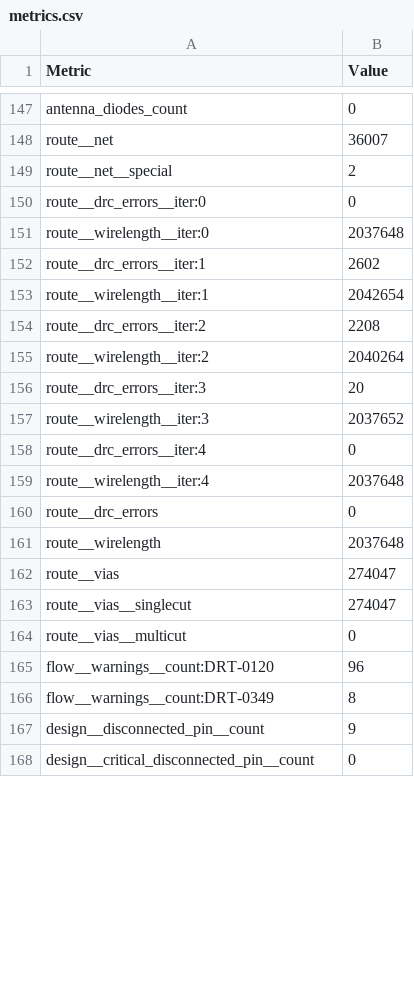
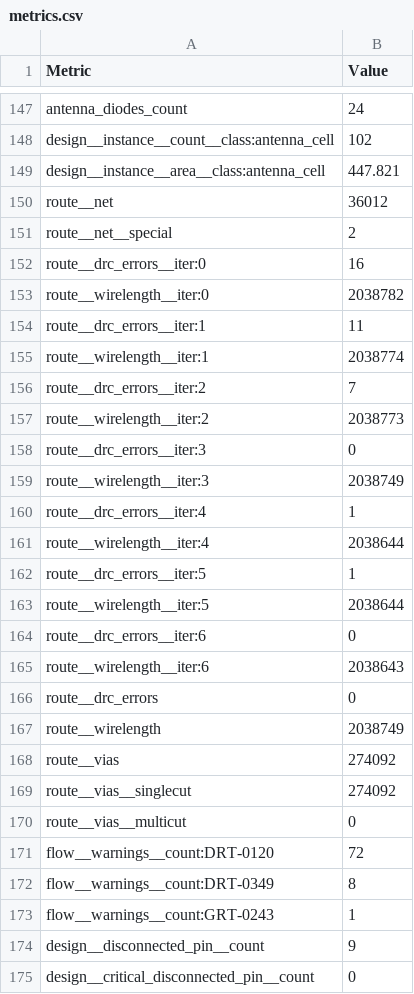
Before and after one commit to Sheffield-Chip-Design-Team/chipathon-2026-trouper, a CSV file: final/metrics.csv, drawn as a sheet; only a part is shown, gaps mark what is left out; addresses are those after the commit; the diff covers the shown part only; the diff names each change by its address in the sheet, - before the commit and + after, or states it on an @@ line.

```diff
--- a/final/metrics.csv
+++ b/final/metrics.csv
-B147 (Value): 0
+B147 (Value): 24
+row 148: design__instance__count__class:antenna_cell | 102
+row 149: design__instance__area__class:antenna_cell | 447.821
-B150 (Value): 36007
+B150 (Value): 36012
-B152 (Value): 0
+B152 (Value): 16
-B153 (Value): 2037648
+B153 (Value): 2038782
-B154 (Value): 2602
+B154 (Value): 11
-B155 (Value): 2042654
+B155 (Value): 2038774
-B156 (Value): 2208
+B156 (Value): 7
-B157 (Value): 2040264
+B157 (Value): 2038773
-B158 (Value): 20
+B158 (Value): 0
-B159 (Value): 2037652
+B159 (Value): 2038749
-B160 (Value): 0
+B160 (Value): 1
-B161 (Value): 2037648
+B161 (Value): 2038644
+row 162: route__drc_errors__iter:5 | 1
+row 163: route__wirelength__iter:5 | 2038644
+row 164: route__drc_errors__iter:6 | 0
+row 165: route__wirelength__iter:6 | 2038643
-B167 (Value): 2037648
+B167 (Value): 2038749
-B168:B169 (Value): 274047
+B168:B169 (Value): 274092
-B171 (Value): 96
+B171 (Value): 72
+row 173: flow__warnings__count:GRT-0243 | 1
```
Also changed, not shown: 1 moved row and 76 edited cells elsewhere in this file, 23 other files.
